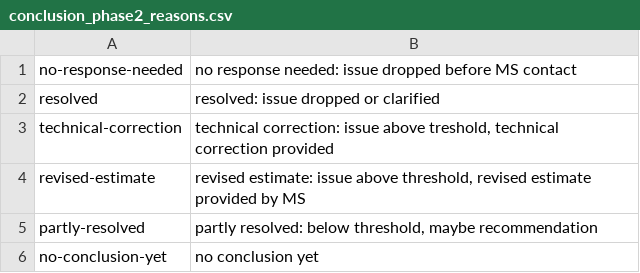
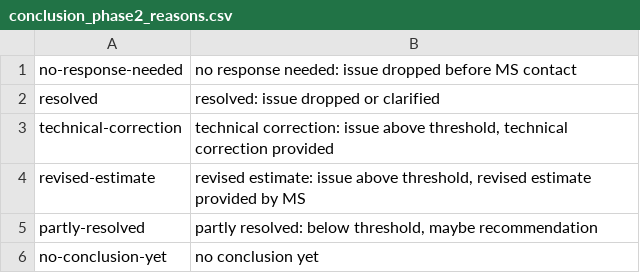
Before and after one commit to ekulos/esdrt.content, a CSV file: esdrt/content/profiles/default/esdrtvocabularies/conclusion_phase2_reasons.csv, drawn as a sheet.

Commit message:
Typo

```diff
--- a/esdrt/content/profiles/default/esdrtvocabularies/conclusion_phase2_reasons.csv
+++ b/esdrt/content/profiles/default/esdrtvocabularies/conclusion_phase2_reasons.csv
@@ -2,3 +2,3 @@
 "resolved","resolved: issue dropped or clarified"
-"technical-correction","technical correction: issue above treshold, technical correction provided"
+"technical-correction","technical correction: issue above threshold, technical correction provided"
 "revised-estimate","revised estimate: issue above threshold, revised estimate provided by MS"
```
